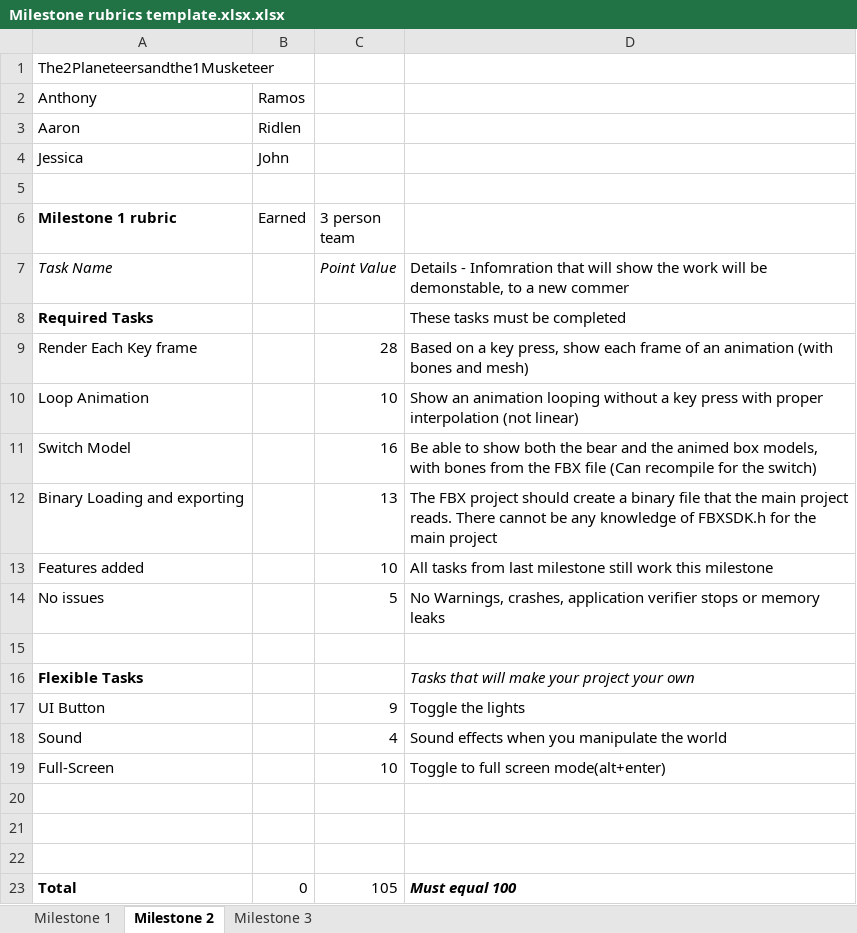
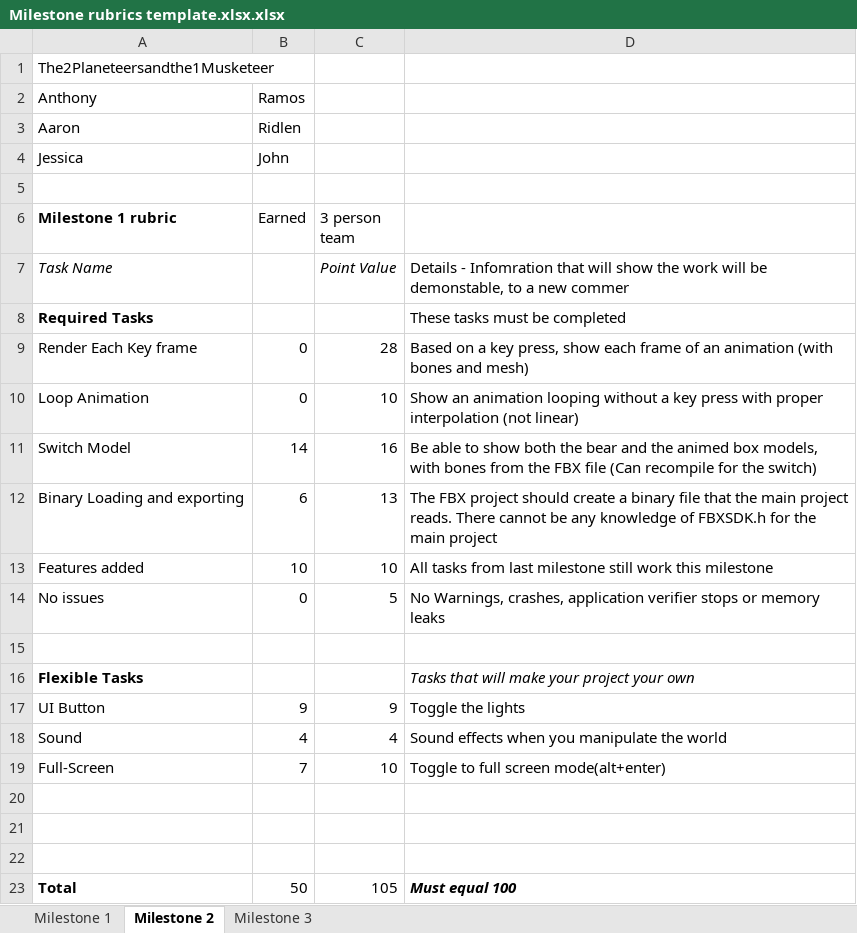
Before and after one commit to Tonykidv2/The2Planeteersandthe1Musketeer, an Excel workbook: Milestone rubrics template.xlsx.xlsx, sheet Milestone 2, drawn as a sheet; values as stored, in another font and other column widths than the file's, no borders; charts and pictures not drawn; the diff names each change by its address in the sheet, - before the commit and + after, or states it on an @@ line.

Commit message:
Graded the rubric for milestone 2

```diff
--- a/Milestone rubrics template.xlsx.xlsx (sheet Milestone 2)
+++ b/Milestone rubrics template.xlsx.xlsx (sheet Milestone 2)
-B9:B10 (Earned): (empty)
+B9:B10 (Earned): 0
-B11 (Earned): (empty)
+B11 (Earned): 14
-B12 (Earned): (empty)
+B12 (Earned): 6
-B13 (Earned): (empty)
+B13 (Earned): 10
-B14 (Earned): (empty)
+B14 (Earned): 0
-B17 (Earned): (empty)
+B17 (Earned): 9
-B18 (Earned): (empty)
+B18 (Earned): 4
-B19 (Earned): (empty)
+B19 (Earned): 7
-B23 (Earned): 0
+B23 (Earned): 50
```
